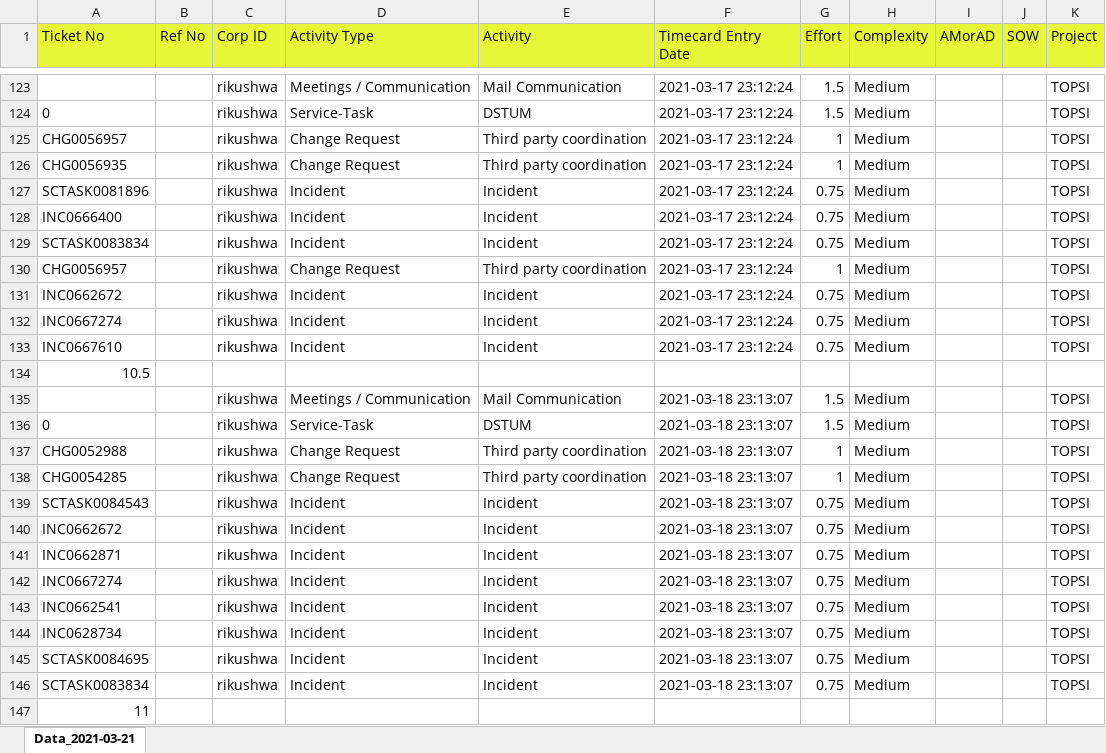
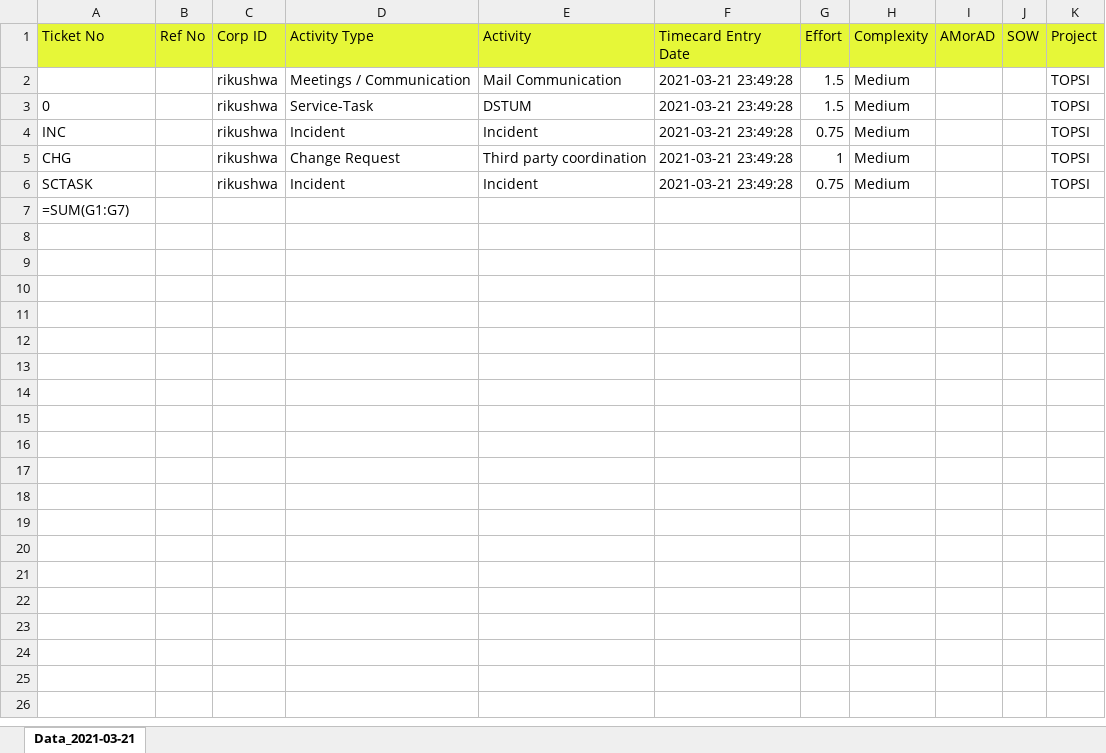
Before and after one commit to Ritakushwaha/Excel_Automation, an Excel workbook: Efforts_3_2021.xlsx, sheet Data_2021-03-21, drawn as a sheet; only a part is shown, gaps mark what is left out; values as stored, in another font and other column widths than the file's, no borders; formulas without a stored value are shown as written; removed rows and columns are numbered as before the commit, all else as after; the diff covers the shown part only; the diff names each change by its address in the sheet, - before the commit and + after, or states it on an @@ line.

```diff
--- a/Efforts_3_2021.xlsx (sheet Data_2021-03-21)
+++ b/Efforts_3_2021.xlsx (sheet Data_2021-03-21)
-F2:F3 (Timecard Entry Date): 2021-03-17 23:12:24
+F2:F3 (Timecard Entry Date): 2021-03-21 23:49:28
-row 125: CHG0056957 |  | rikushwa | Change Request | Third party coordination | 2021-03-17 23:12:24 | 1 | Medium |  |  | TOPSI
-row 126: CHG0056935 |  | rikushwa | Change Request | Third party coordination | 2021-03-17 23:12:24 | 1 | Medium |  |  | TOPSI
-row 127: SCTASK0081896 |  | rikushwa | Incident | Incident | 2021-03-17 23:12:24 | 0.75 | Medium |  |  | TOPSI
-A4 (Ticket No): INC0666400
+A4 (Ticket No): INC
-F4 (Timecard Entry Date): 2021-03-17 23:12:24
+F4 (Timecard Entry Date): 2021-03-21 23:49:28
-row 129: SCTASK0083834 |  | rikushwa | Incident | Incident | 2021-03-17 23:12:24 | 0.75 | Medium |  |  | TOPSI
-A5 (Ticket No): CHG0056957
+A5 (Ticket No): CHG
-F5 (Timecard Entry Date): 2021-03-17 23:12:24
+F5 (Timecard Entry Date): 2021-03-21 23:49:28
-row 131: INC0662672 |  | rikushwa | Incident | Incident | 2021-03-17 23:12:24 | 0.75 | Medium |  |  | TOPSI
-row 132: INC0667274 |  | rikushwa | Incident | Incident | 2021-03-17 23:12:24 | 0.75 | Medium |  |  | TOPSI
-row 133: INC0667610 |  | rikushwa | Incident | Incident | 2021-03-17 23:12:24 | 0.75 | Medium |  |  | TOPSI
-row 134: 10.5
-row 135:  |  | rikushwa | Meetings / Communication | Mail Communication | 2021-03-18 23:13:07 | 1.5 | Medium |  |  | TOPSI
-row 136: 0 |  | rikushwa | Service-Task | DSTUM | 2021-03-18 23:13:07 | 1.5 | Medium |  |  | TOPSI
-row 137: CHG0052988 |  | rikushwa | Change Request | Third party coordination | 2021-03-18 23:13:07 | 1 | Medium |  |  | TOPSI
-row 138: CHG0054285 |  | rikushwa | Change Request | Third party coordination | 2021-03-18 23:13:07 | 1 | Medium |  |  | TOPSI
-A6 (Ticket No): SCTASK0084543
+A6 (Ticket No): SCTASK
-F6 (Timecard Entry Date): 2021-03-18 23:13:07
+F6 (Timecard Entry Date): 2021-03-21 23:49:28
-row 140: INC0662672 |  | rikushwa | Incident | Incident | 2021-03-18 23:13:07 | 0.75 | Medium |  |  | TOPSI
-row 141: INC0662871 |  | rikushwa | Incident | Incident | 2021-03-18 23:13:07 | 0.75 | Medium |  |  | TOPSI
-row 142: INC0667274 |  | rikushwa | Incident | Incident | 2021-03-18 23:13:07 | 0.75 | Medium |  |  | TOPSI
-row 143: INC0662541 |  | rikushwa | Incident | Incident | 2021-03-18 23:13:07 | 0.75 | Medium |  |  | TOPSI
-row 144: INC0628734 |  | rikushwa | Incident | Incident | 2021-03-18 23:13:07 | 0.75 | Medium |  |  | TOPSI
-row 145: SCTASK0084695 |  | rikushwa | Incident | Incident | 2021-03-18 23:13:07 | 0.75 | Medium |  |  | TOPSI
-row 146: SCTASK0083834 |  | rikushwa | Incident | Incident | 2021-03-18 23:13:07 | 0.75 | Medium |  |  | TOPSI
-A7 (Ticket No): 11
+A7 (Ticket No): =SUM(G1:G7)
```
Also changed, not shown: 121 removed rows elsewhere in this sheet, Data.xlsx, 1 other file.
